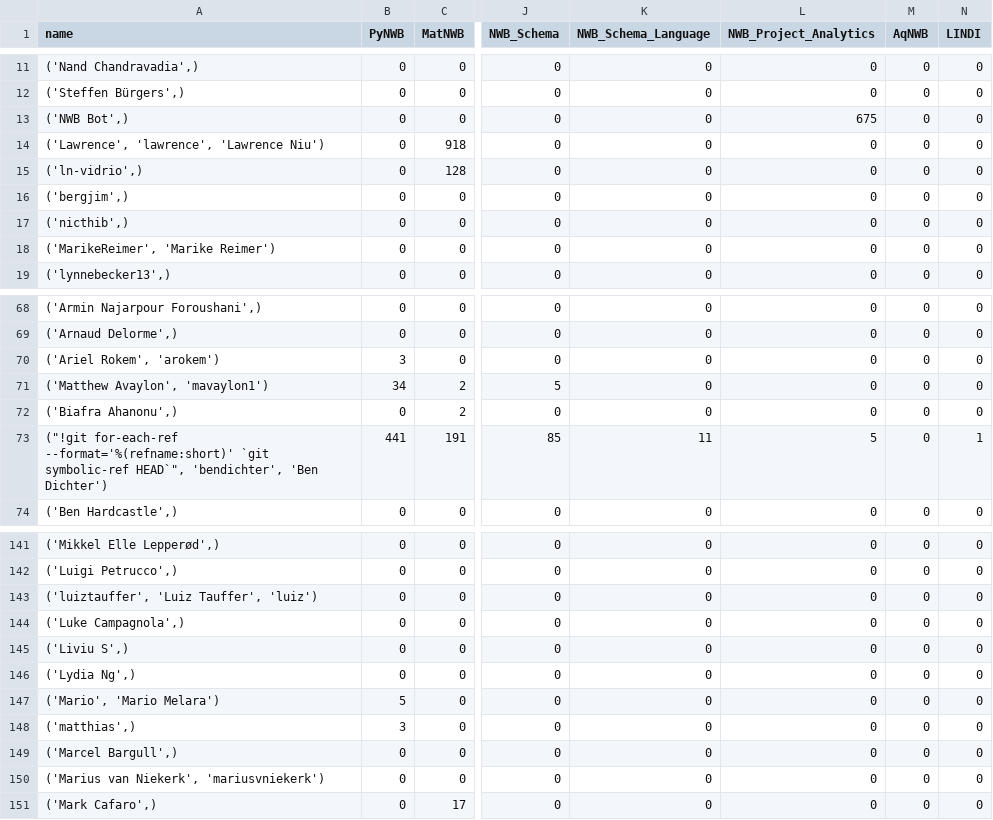
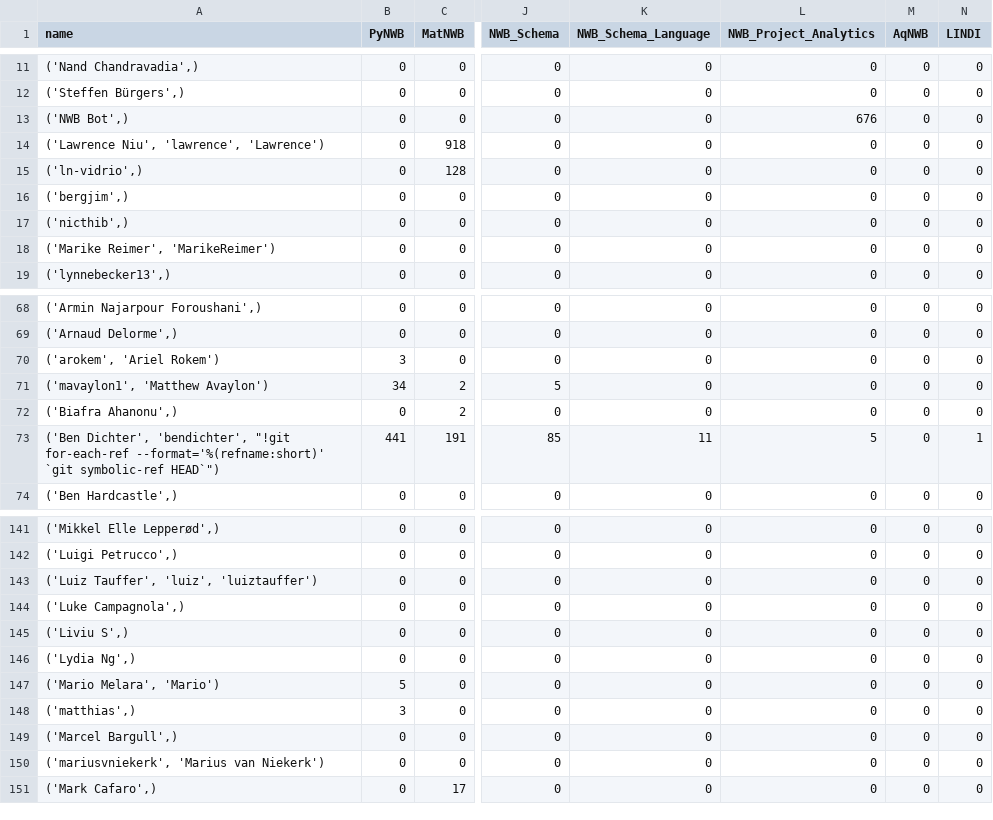
Before and after one commit to NeurodataWithoutBorders/nwb-project-analytics, a TSV file: data/contributors.tsv, drawn as a sheet; only a part is shown, gaps mark what is left out; the diff covers the shown part only; the diff names each change by its address in the sheet, - before the commit and + after, or states it on an @@ line.

```diff
--- a/data/contributors.tsv
+++ b/data/contributors.tsv
-L13 (NWB_Project_Analytics): 675
+L13 (NWB_Project_Analytics): 676
-A14 (name): ('Lawrence', 'lawrence', 'Lawrence Niu')
+A14 (name): ('Lawrence Niu', 'lawrence', 'Lawrence')
-A18 (name): ('MarikeReimer', 'Marike Reimer')
+A18 (name): ('Marike Reimer', 'MarikeReimer')
-A70 (name): ('Ariel Rokem', 'arokem')
+A70 (name): ('arokem', 'Ariel Rokem')
-A71 (name): ('Matthew Avaylon', 'mavaylon1')
+A71 (name): ('mavaylon1', 'Matthew Avaylon')
-A73 (name): ("!git for-each-ref --format='%(refname:short)' `git symbolic-ref HEAD`", 'bendichter', 'Ben Dichter')
+A73 (name): ('Ben Dichter', 'bendichter', "!git for-each-ref --format='%(refname:short)' `git symbolic-ref HEAD`")
-A143 (name): ('luiztauffer', 'Luiz Tauffer', 'luiz')
+A143 (name): ('Luiz Tauffer', 'luiz', 'luiztauffer')
-A147 (name): ('Mario', 'Mario Melara')
+A147 (name): ('Mario Melara', 'Mario')
-A150 (name): ('Marius van Niekerk', 'mariusvniekerk')
+A150 (name): ('mariusvniekerk', 'Marius van Niekerk')
```
Also changed, not shown: 12 edited cells elsewhere in this file, 2 other files.
